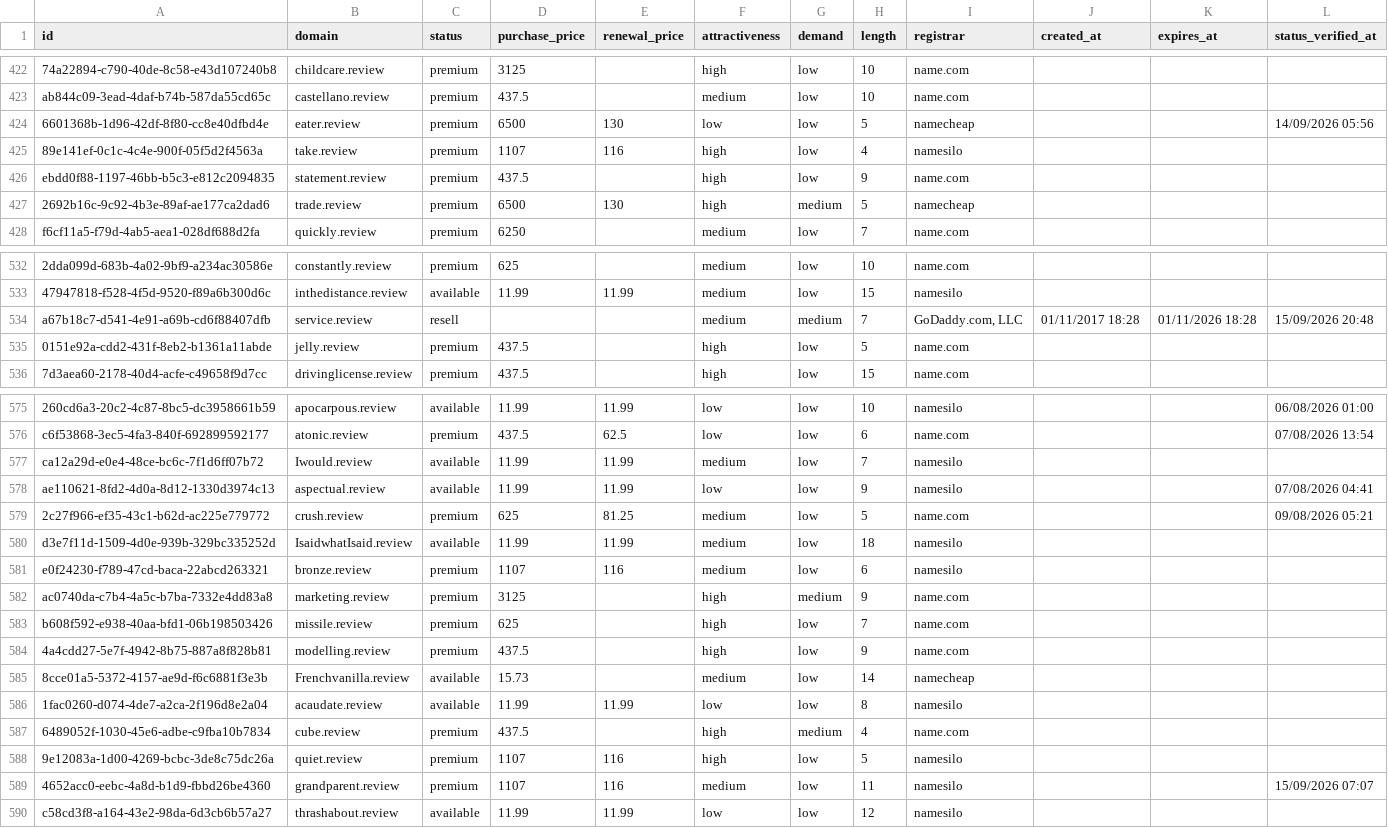
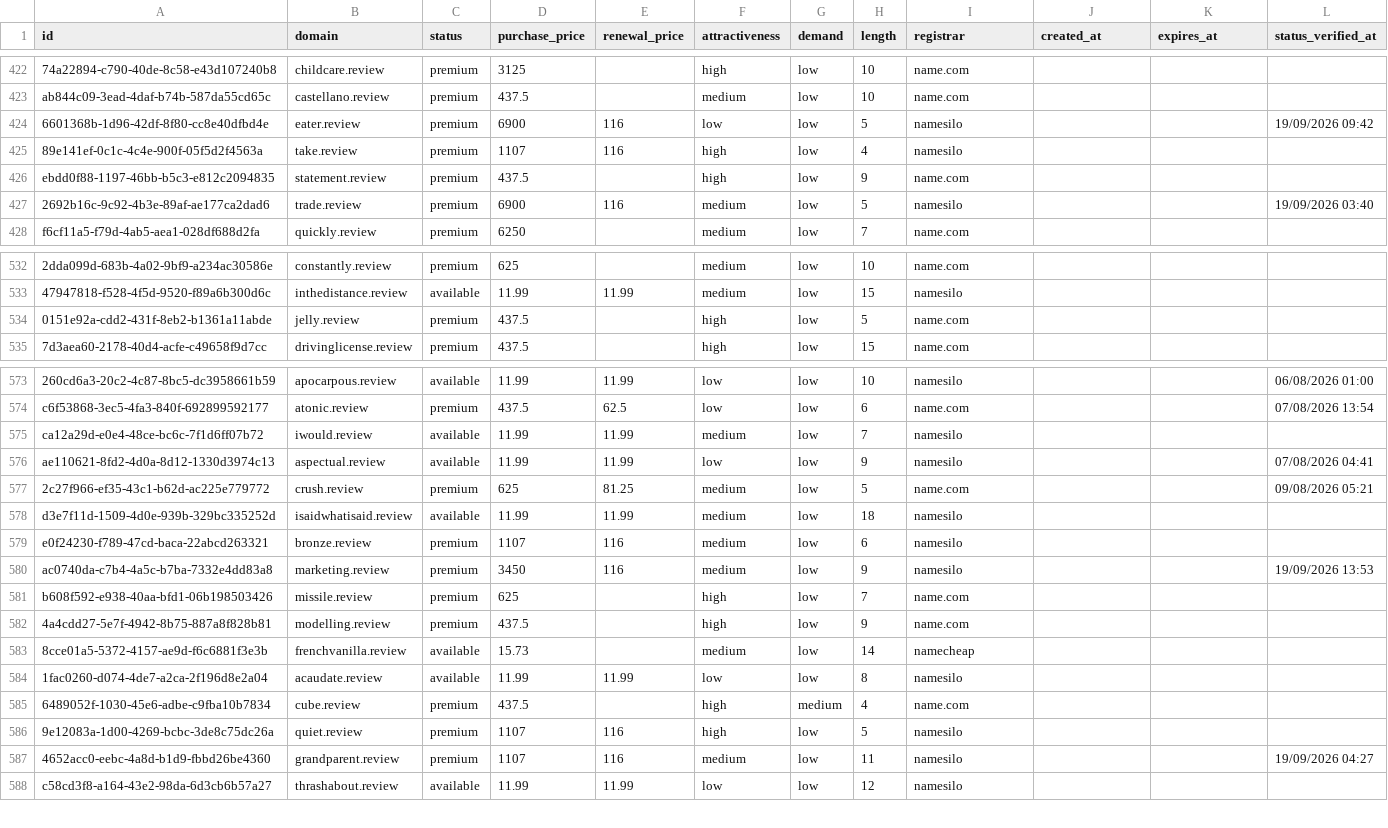
Before and after one commit to UniqueDomains/review-oneword-domains, a CSV file: review.csv, drawn as a sheet; only a part is shown, gaps mark what is left out; removed rows and columns are numbered as before the commit, all else as after; the diff covers the shown part only; the diff names each change by its address in the sheet, - before the commit and + after, or states it on an @@ line.

Commit message:
Domains update

```diff
--- a/review.csv
+++ b/review.csv
-D424 (purchase_price): 6500
+D424 (purchase_price): 6900
-E424 (renewal_price): 130
+E424 (renewal_price): 116
-I424 (registrar): namecheap
+I424 (registrar): namesilo
-L424 (status_verified_at): 14/09/2026 05:56
+L424 (status_verified_at): 19/09/2026 09:42
-D427 (purchase_price): 6500
+D427 (purchase_price): 6900
-E427 (renewal_price): 130
+E427 (renewal_price): 116
-F427 (attractiveness): high
+F427 (attractiveness): medium
-G427 (demand): medium
+G427 (demand): low
-I427 (registrar): namecheap
+I427 (registrar): namesilo
-L427 (status_verified_at): (empty)
+L427 (status_verified_at): 19/09/2026 03:40
-row 534: a67b18c7-d541-4e91-a69b-cd6f88407dfb | service.review | resell |  |  | medium | medium | 7 | GoDaddy.com, LLC | 01/11/2017 18:28 | 01/11/2026 18:28 | 15/09/2026 20:48
-B575 (domain): Iwould.review
+B575 (domain): iwould.review
-B578 (domain): IsaidwhatIsaid.review
+B578 (domain): isaidwhatisaid.review
-D580 (purchase_price): 3125
+D580 (purchase_price): 3450
-E580 (renewal_price): (empty)
+E580 (renewal_price): 116
-F580 (attractiveness): high
+F580 (attractiveness): medium
-G580 (demand): medium
+G580 (demand): low
-I580 (registrar): name.com
+I580 (registrar): namesilo
-L580 (status_verified_at): (empty)
+L580 (status_verified_at): 19/09/2026 13:53
-B583 (domain): Frenchvanilla.review
+B583 (domain): frenchvanilla.review
-L587 (status_verified_at): 15/09/2026 07:07
+L587 (status_verified_at): 19/09/2026 04:27
```
Also changed, not shown: 3 added rows, 2 removed rows and 111 edited cells elsewhere in this file, 4 other files.
